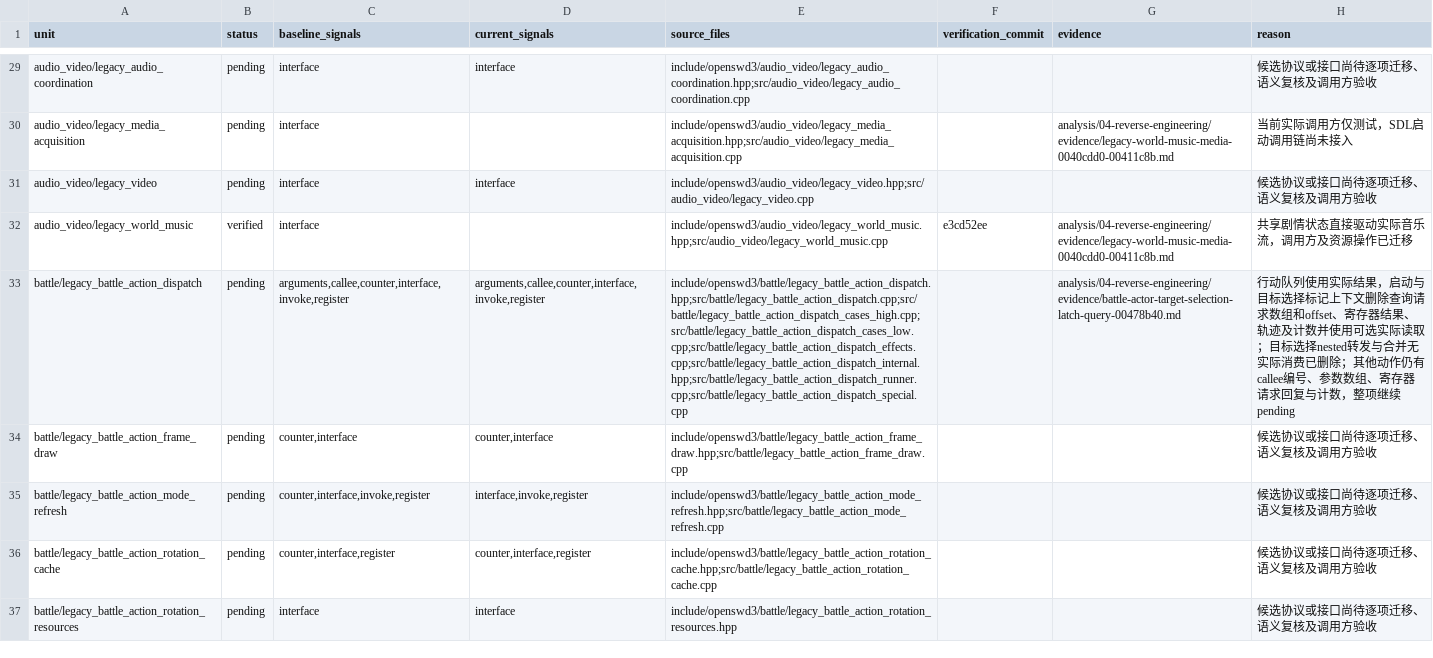
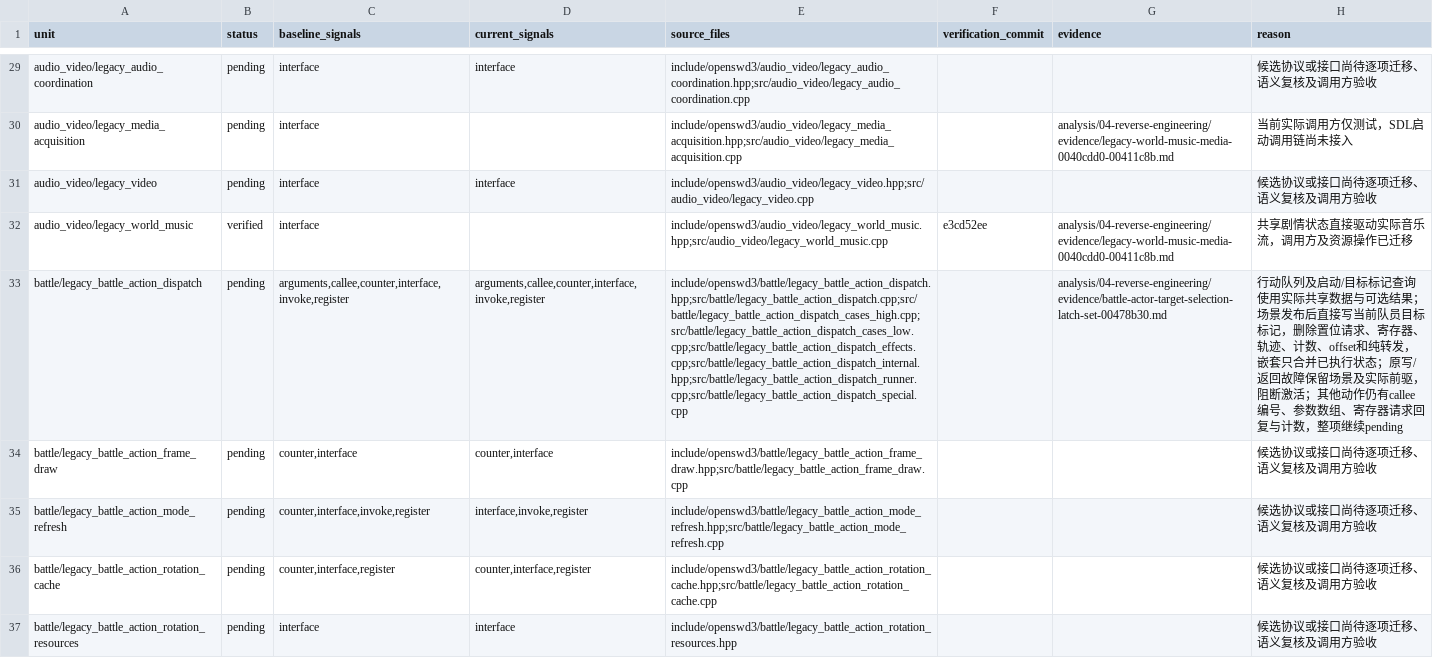
Before and after one commit to Ouroboros/OpenSWD3, a TSV file: analysis/04-reverse-engineering/inventory/invoke-migration-progress.tsv, drawn as a sheet; only a part is shown, gaps mark what is left out; the diff covers the shown part only; the diff names each change by its address in the sheet, - before the commit and + after, or states it on an @@ line.

```diff
--- a/analysis/04-reverse-engineering/inventory/invoke-migration-progress.tsv
+++ b/analysis/04-reverse-engineering/inventory/invoke-migration-progress.tsv
-G33 (evidence): analysis/04-reverse-engineering/evidence/battle-actor-target-selection-latch-query-00478b40.md
+G33 (evidence): analysis/04-reverse-engineering/evidence/battle-actor-target-selection-latch-set-00478b30.md
-H33 (reason): 行动队列使用实际结果，启动与目标选择标记上下文删除查询请求数组和offset、寄存器结果、轨迹及计数并使用可选实际读取；目标选择nested转发与合并无实际消费已删除；其他动…
+H33 (reason): 行动队列及启动/目标标记查询使用实际共享数据与可选结果；场景发布后直接写当前队员目标标记，删除置位请求、寄存器、轨迹、计数、offset和纯转发，嵌套只合并已执行状态；原写/返回故障保留场景及实际前驱，阻断激活；其他动…
```
Also changed, not shown: 9 edited cells elsewhere in this file, 4 other files.
